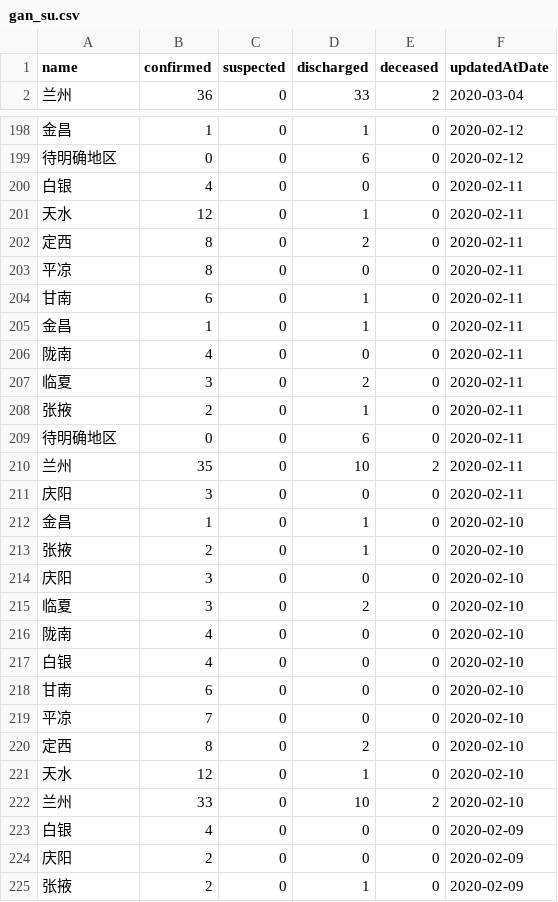
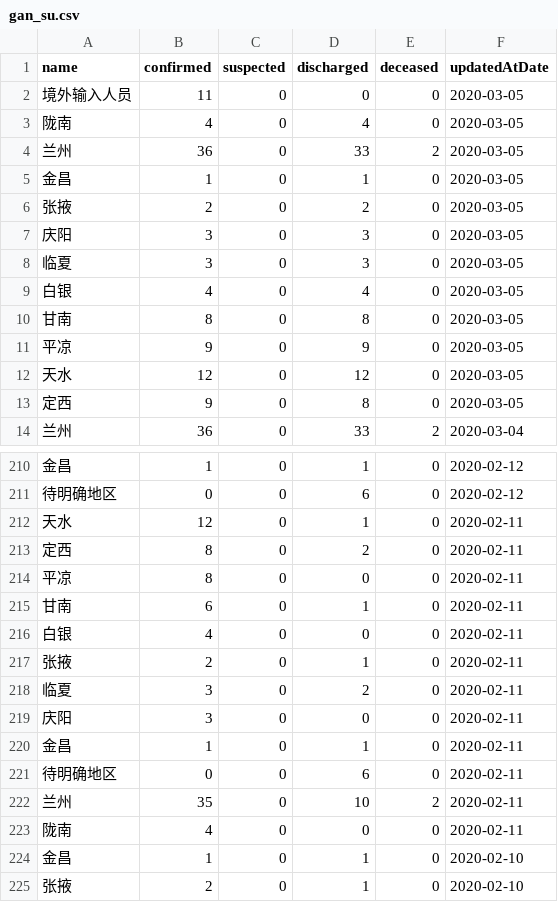
Before and after one commit to fantasticfears-stage/ncov-zh, a CSV file: public/data/provinces/gan_su.csv, drawn as a sheet; only a part is shown, gaps mark what is left out; the shorter side is filled out with more unchanged rows; the diff covers the shown part only.

```diff
--- a/public/data/provinces/gan_su.csv
+++ b/public/data/provinces/gan_su.csv
@@ -1,2 +1,14 @@
 name,confirmed,suspected,discharged,deceased,updatedAtDate
+境外输入人员,11,0,0,0,2020-03-05
+陇南,4,0,4,0,2020-03-05
+兰州,36,0,33,2,2020-03-05
+金昌,1,0,1,0,2020-03-05
+张掖,2,0,2,0,2020-03-05
+庆阳,3,0,3,0,2020-03-05
+临夏,3,0,3,0,2020-03-05
+白银,4,0,4,0,2020-03-05
+甘南,8,0,8,0,2020-03-05
+平凉,9,0,9,0,2020-03-05
+天水,12,0,12,0,2020-03-05
+定西,9,0,8,0,2020-03-05
 兰州,36,0,33,2,2020-03-04
@@ -199,3 +211,2 @@ name,confirmed,suspected,discharged,deceased,updatedAtDate
 待明确地区,0,0,6,0,2020-02-12
-白银,4,0,0,0,2020-02-11
 天水,12,0,1,0,2020-02-11
@@ -204,9 +215,10 @@ name,confirmed,suspected,discharged,deceased,updatedAtDate
 甘南,6,0,1,0,2020-02-11
+白银,4,0,0,0,2020-02-11
+张掖,2,0,1,0,2020-02-11
+临夏,3,0,2,0,2020-02-11
+庆阳,3,0,0,0,2020-02-11
 金昌,1,0,1,0,2020-02-11
-陇南,4,0,0,0,2020-02-11
-临夏,3,0,2,0,2020-02-11
-张掖,2,0,1,0,2020-02-11
 待明确地区,0,0,6,0,2020-02-11
 兰州,35,0,10,2,2020-02-11
-庆阳,3,0,0,0,2020-02-11
+陇南,4,0,0,0,2020-02-11
 金昌,1,0,1,0,2020-02-10
```
Also changed, not shown: 69 moved rows elsewhere in this file, public/data/provinces.csv, public/data/provinces/an_hui.csv, 28 other files.
